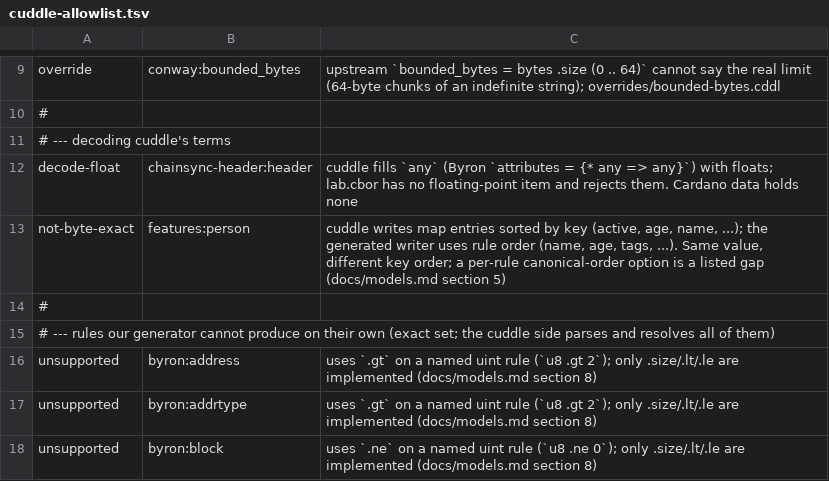
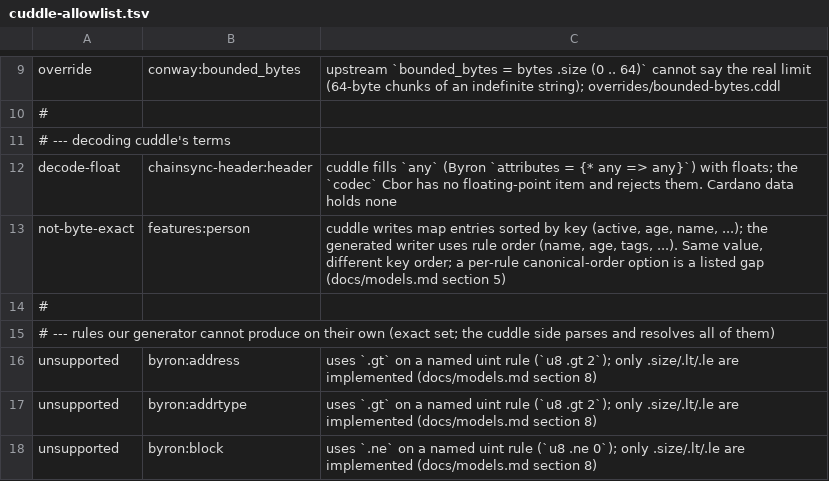
Before and after one commit to KD5UJC-XYZ/scarab, a TSV file: models/cuddle-allowlist.tsv, drawn as a sheet; only a part is shown, gaps mark what is left out.

```diff
--- a/models/cuddle-allowlist.tsv
+++ b/models/cuddle-allowlist.tsv
@@ -11,3 +11,3 @@ override	conway:bounded_bytes	upstream `bounded_bytes = bytes .size (0 .. 64)` c
 # --- decoding cuddle's terms
-decode-float	chainsync-header:header	cuddle fills `any` (Byron `attributes = {* any => any}`) with floats; lab.cbor has no floating-point item and rejects them. Cardano data holds none
+decode-float	chainsync-header:header	cuddle fills `any` (Byron `attributes = {* any => any}`) with floats; the `codec` Cbor has no floating-point item and rejects them. Cardano data holds none
 not-byte-exact	features:person	cuddle writes map entries sorted by key (active, age, name, ...); the generated writer uses rule order (name, age, tags, ...). Same value, different key order; a per-rule canonical-order option is a listed gap (docs/models.md section 5)
```
Also changed, not shown: 10 other files.
